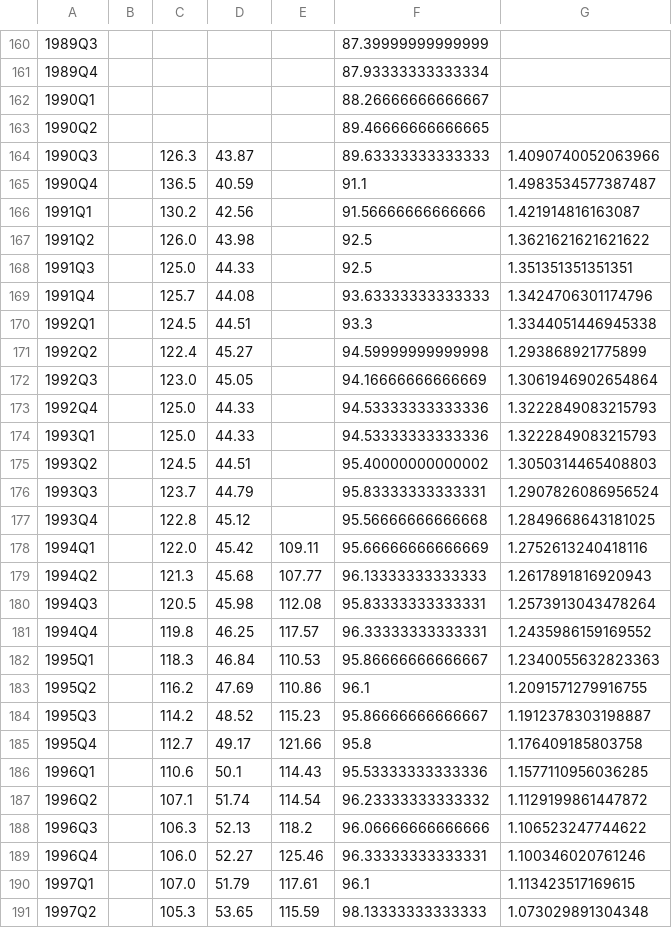
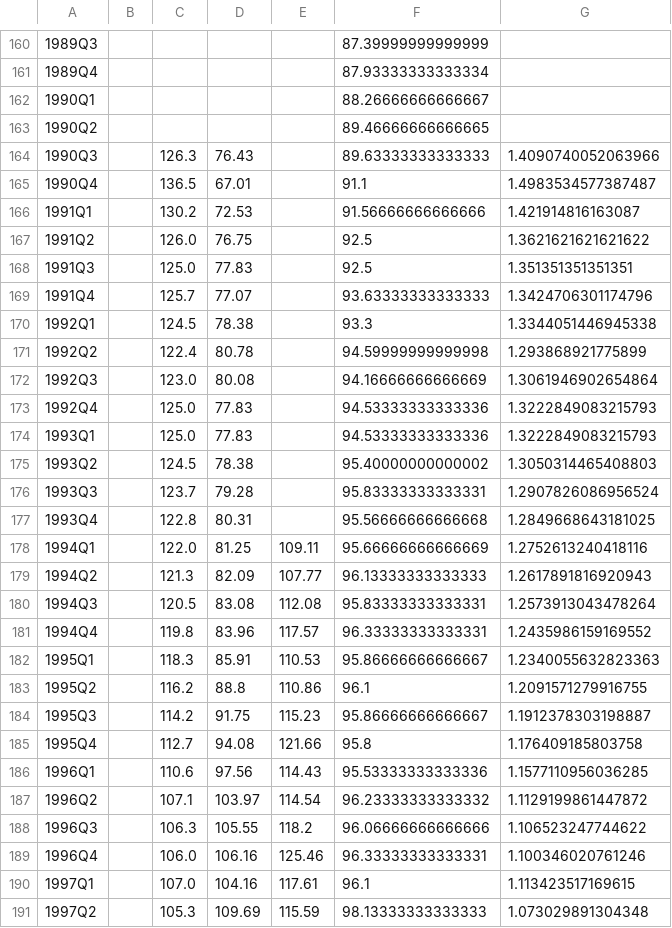
Before and after one commit to 5dogs/forReaserch, a CSV file: demand_regression_data_raw.csv, drawn as a sheet; only a part is shown, gaps mark what is left out; the diff covers the shown part only.

```diff
--- a/demand_regression_data_raw.csv
+++ b/demand_regression_data_raw.csv
@@ -163,29 +163,29 @@
 1990Q2,,,,,89.46666666666665,
-1990Q3,,126.3,43.87,,89.63333333333333,1.4090740052063966
-1990Q4,,136.5,40.59,,91.1,1.4983534577387487
-1991Q1,,130.2,42.56,,91.56666666666666,1.421914816163087
-1991Q2,,126.0,43.98,,92.5,1.3621621621621622
-1991Q3,,125.0,44.33,,92.5,1.351351351351351
-1991Q4,,125.7,44.08,,93.63333333333333,1.3424706301174796
-1992Q1,,124.5,44.51,,93.3,1.3344051446945338
-1992Q2,,122.4,45.27,,94.59999999999998,1.293868921775899
-1992Q3,,123.0,45.05,,94.16666666666669,1.3061946902654864
-1992Q4,,125.0,44.33,,94.53333333333336,1.3222849083215793
-1993Q1,,125.0,44.33,,94.53333333333336,1.3222849083215793
-1993Q2,,124.5,44.51,,95.40000000000002,1.3050314465408803
-1993Q3,,123.7,44.79,,95.83333333333331,1.2907826086956524
-1993Q4,,122.8,45.12,,95.56666666666668,1.2849668643181025
-1994Q1,,122.0,45.42,109.11,95.66666666666669,1.2752613240418116
-1994Q2,,121.3,45.68,107.77,96.13333333333333,1.2617891816920943
-1994Q3,,120.5,45.98,112.08,95.83333333333331,1.2573913043478264
-1994Q4,,119.8,46.25,117.57,96.33333333333331,1.2435986159169552
-1995Q1,,118.3,46.84,110.53,95.86666666666667,1.2340055632823363
-1995Q2,,116.2,47.69,110.86,96.1,1.2091571279916755
-1995Q3,,114.2,48.52,115.23,95.86666666666667,1.1912378303198887
-1995Q4,,112.7,49.17,121.66,95.8,1.176409185803758
-1996Q1,,110.6,50.1,114.43,95.53333333333336,1.1577110956036285
-1996Q2,,107.1,51.74,114.54,96.23333333333332,1.1129199861447872
-1996Q3,,106.3,52.13,118.2,96.06666666666666,1.106523247744622
-1996Q4,,106.0,52.27,125.46,96.33333333333331,1.100346020761246
-1997Q1,,107.0,51.79,117.61,96.1,1.113423517169615
-1997Q2,,105.3,53.65,115.59,98.13333333333333,1.073029891304348
+1990Q3,,126.3,76.43,,89.63333333333333,1.4090740052063966
+1990Q4,,136.5,67.01,,91.1,1.4983534577387487
+1991Q1,,130.2,72.53,,91.56666666666666,1.421914816163087
+1991Q2,,126.0,76.75,,92.5,1.3621621621621622
+1991Q3,,125.0,77.83,,92.5,1.351351351351351
+1991Q4,,125.7,77.07,,93.63333333333333,1.3424706301174796
+1992Q1,,124.5,78.38,,93.3,1.3344051446945338
+1992Q2,,122.4,80.78,,94.59999999999998,1.293868921775899
+1992Q3,,123.0,80.08,,94.16666666666669,1.3061946902654864
+1992Q4,,125.0,77.83,,94.53333333333336,1.3222849083215793
+1993Q1,,125.0,77.83,,94.53333333333336,1.3222849083215793
+1993Q2,,124.5,78.38,,95.40000000000002,1.3050314465408803
+1993Q3,,123.7,79.28,,95.83333333333331,1.2907826086956524
+1993Q4,,122.8,80.31,,95.56666666666668,1.2849668643181025
+1994Q1,,122.0,81.25,109.11,95.66666666666669,1.2752613240418116
+1994Q2,,121.3,82.09,107.77,96.13333333333333,1.2617891816920943
+1994Q3,,120.5,83.08,112.08,95.83333333333331,1.2573913043478264
+1994Q4,,119.8,83.96,117.57,96.33333333333331,1.2435986159169552
+1995Q1,,118.3,85.91,110.53,95.86666666666667,1.2340055632823363
+1995Q2,,116.2,88.8,110.86,96.1,1.2091571279916755
+1995Q3,,114.2,91.75,115.23,95.86666666666667,1.1912378303198887
+1995Q4,,112.7,94.08,121.66,95.8,1.176409185803758
+1996Q1,,110.6,97.56,114.43,95.53333333333336,1.1577110956036285
+1996Q2,,107.1,103.97,114.54,96.23333333333332,1.1129199861447872
+1996Q3,,106.3,105.55,118.2,96.06666666666666,1.106523247744622
+1996Q4,,106.0,106.16,125.46,96.33333333333331,1.100346020761246
+1997Q1,,107.0,104.16,117.61,96.1,1.113423517169615
+1997Q2,,105.3,109.69,115.59,98.13333333333333,1.073029891304348
```
Also changed, not shown: 111 edited cells elsewhere in this file, analysis/demand_regression_data_annual_log_transformed.csv, analysis/results/01_analysis_data_annual_level_model.csv, 33 other files.
